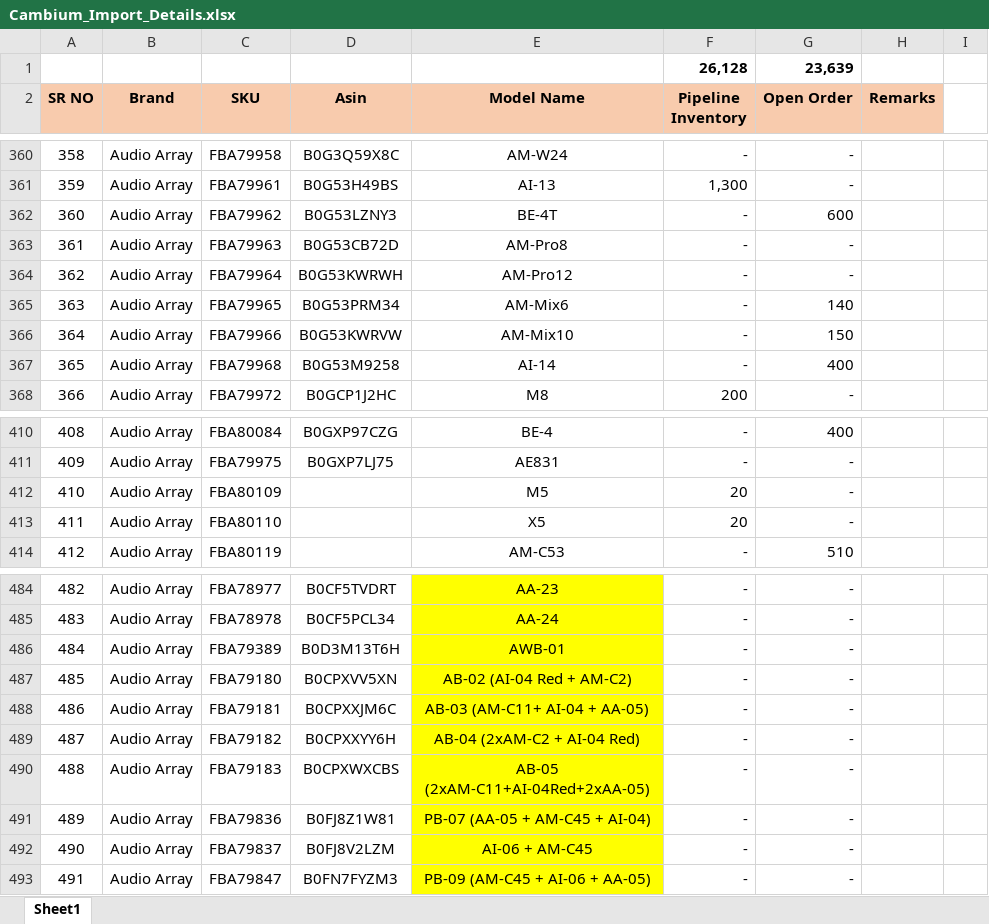
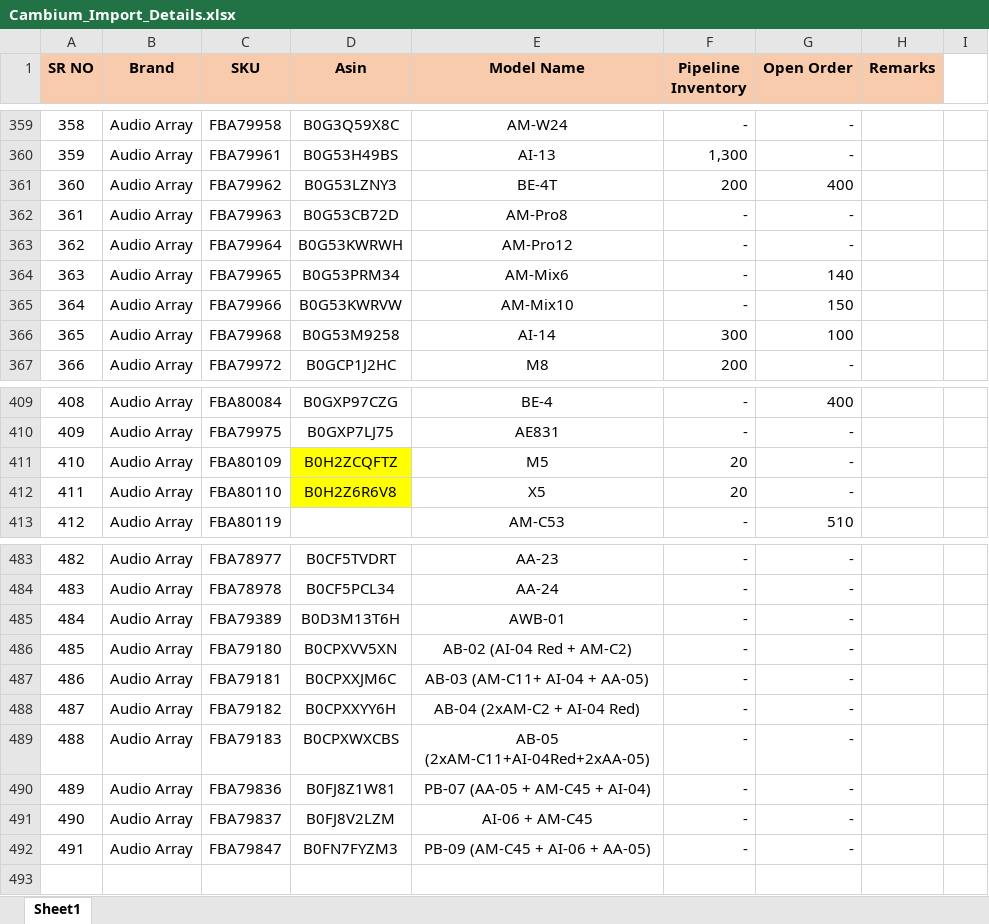
Before and after one commit to nitesh-lang/cambium-import-tracker, an Excel workbook: Cambium_Import_Details.xlsx, sheet Sheet1, drawn as a sheet; only a part is shown, gaps mark what is left out; values as stored, in another font and other column widths than the file's, no borders; conditional formats not drawn; removed rows and columns are numbered as before the commit, all else as after; the diff covers the shown part only; the diff names each change by its address in the sheet, - before the commit and + after, or states it on an @@ line.

Commit message:
update sheet

```diff
--- a/Cambium_Import_Details.xlsx (sheet Sheet1)
+++ b/Cambium_Import_Details.xlsx (sheet Sheet1)
-row 1:  |  |  |  |  | 26,128 | 23,639
-F361 (Pipeline Inventory): -
+F361 (Pipeline Inventory): 200
-G361 (Open Order): 600
+G361 (Open Order): 400
-F366 (Pipeline Inventory): -
+F366 (Pipeline Inventory): 300
-G366 (Open Order): 400
+G366 (Open Order): 100
-D411 (Asin): (empty)
+D411 (Asin): B0H2ZCQFTZ
-D411:D412 fill: none
+D411:D412 fill: #FFFF00
-D412 (Asin): (empty)
+D412 (Asin): B0H2Z6R6V8
-E483:E492 fill: #FFFF00
+E483:E492 fill: none
```
Also changed, not shown: 10 edited cells and cell formats elsewhere in this sheet, formulas that keep their value.
